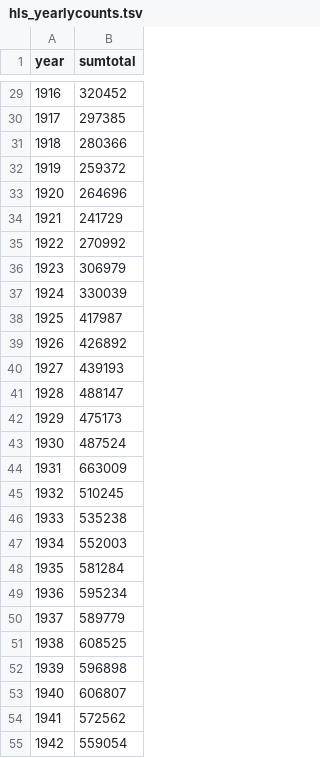
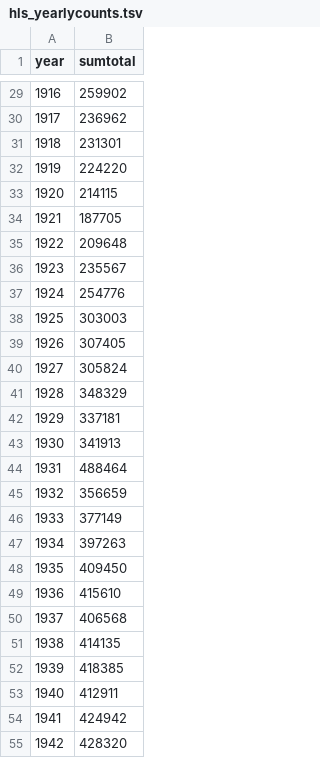
Before and after one commit to agoldst/tmhls, a TSV file: hls_yearlycounts.tsv, drawn as a sheet; only a part is shown, gaps mark what is left out; the diff covers the shown part only.

```diff
--- a/hls_yearlycounts.tsv
+++ b/hls_yearlycounts.tsv
@@ -29,27 +29,27 @@ year	sumtotal
-1916	320452
-1917	297385
-1918	280366
-1919	259372
-1920	264696
-1921	241729
-1922	270992
-1923	306979
-1924	330039
-1925	417987
-1926	426892
-1927	439193
-1928	488147
-1929	475173
-1930	487524
-1931	663009
-1932	510245
-1933	535238
-1934	552003
-1935	581284
-1936	595234
-1937	589779
-1938	608525
-1939	596898
-1940	606807
-1941	572562
-1942	559054
+1916	259902
+1917	236962
+1918	231301
+1919	224220
+1920	214115
+1921	187705
+1922	209648
+1923	235567
+1924	254776
+1925	303003
+1926	307405
+1927	305824
+1928	348329
+1929	337181
+1930	341913
+1931	488464
+1932	356659
+1933	377149
+1934	397263
+1935	409450
+1936	415610
+1937	406568
+1938	414135
+1939	418385
+1940	412911
+1941	424942
+1942	428320
```
Also changed, not shown: 98 edited cells elsewhere in this file, 2 other files.
